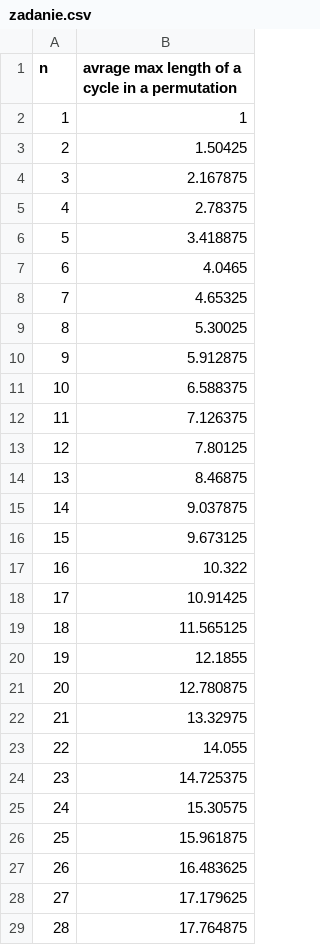
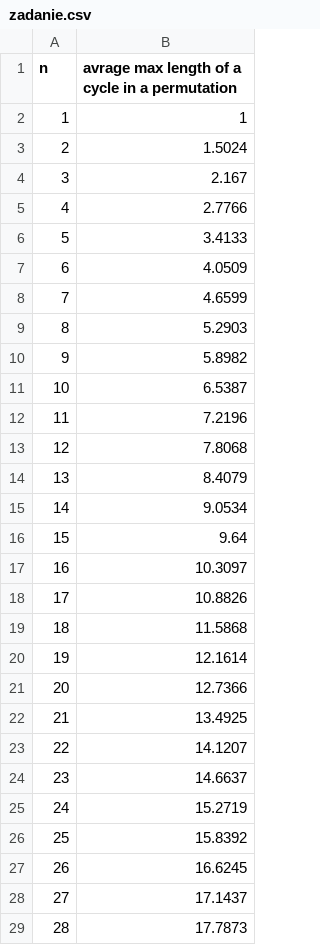
Before and after one commit to Spiryd/cykle, a CSV file: zadanie.csv, drawn as a sheet; only a part is shown; the diff covers the shown part only.

Commit message:
changed experiment params

```diff
--- a/zadanie.csv
+++ b/zadanie.csv
@@ -2,28 +2,28 @@ n;avrage max length of a cycle in a permutation
 1;1
-2;1.50425
-3;2.167875
-4;2.78375
-5;3.418875
-6;4.0465
-7;4.65325
-8;5.30025
-9;5.912875
-10;6.588375
-11;7.126375
-12;7.80125
-13;8.46875
-14;9.037875
-15;9.673125
-16;10.322
-17;10.91425
-18;11.565125
-19;12.1855
-20;12.780875
-21;13.32975
-22;14.055
-23;14.725375
-24;15.30575
-25;15.961875
-26;16.483625
-27;17.179625
-28;17.764875
+2;1.5024
+3;2.167
+4;2.7766
+5;3.4133
+6;4.0509
+7;4.6599
+8;5.2903
+9;5.8982
+10;6.5387
+11;7.2196
+12;7.8068
+13;8.4079
+14;9.0534
+15;9.64
+16;10.3097
+17;10.8826
+18;11.5868
+19;12.1614
+20;12.7366
+21;13.4925
+22;14.1207
+23;14.6637
+24;15.2719
+25;15.8392
+26;16.6245
+27;17.1437
+28;17.7873
```
Also changed, not shown: 72 edited cells elsewhere in this file.
